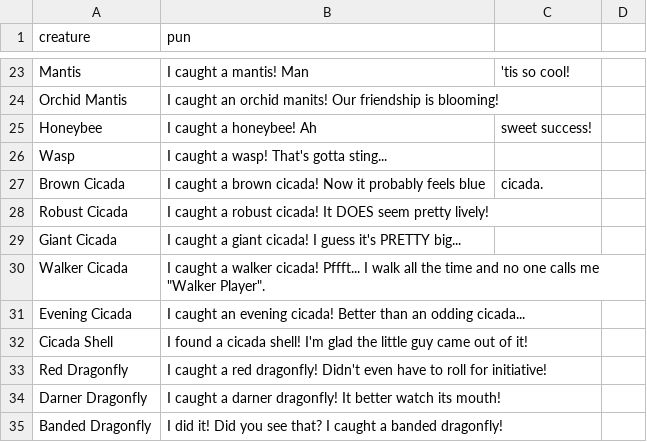
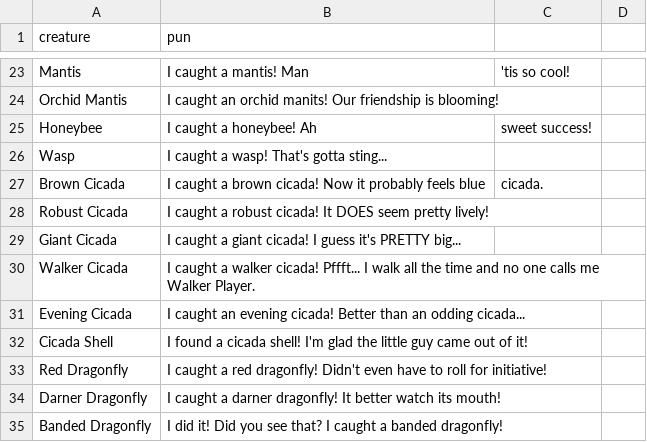
Before and after one commit to SivanMehta/raw-data, a CSV file: acnh-creature-puns.csv, drawn as a sheet; only a part is shown, gaps mark what is left out.

Commit message:
Update acnh-creature-puns.csv

```diff
--- a/acnh-creature-puns.csv
+++ b/acnh-creature-puns.csv
@@ -29,3 +29,3 @@ Robust Cicada,I caught a robust cicada! It DOES seem pretty lively!
 Giant Cicada,I caught a giant cicada! I guess it's PRETTY big...
-Walker Cicada,I caught a walker cicada! Pffft... I walk all the time and no one calls me "Walker Player".
+Walker Cicada,I caught a walker cicada! Pffft... I walk all the time and no one calls me Walker Player.
 Evening Cicada,I caught an evening cicada! Better than an odding cicada...
```
